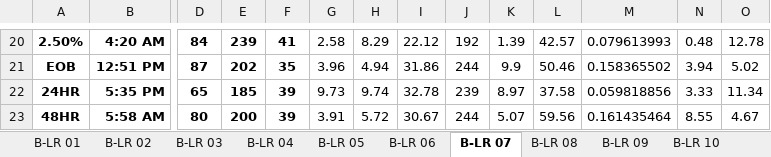
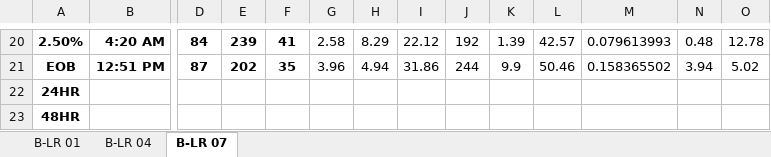
Before and after one commit to NikolaiVukov21/CBOTH_Summer_2026, an Excel workbook: REDCap/Input Sheets/B_LR_Low Res-TEST.xlsx, sheet B-LR 07, drawn as a sheet; only a part is shown, gaps mark what is left out; values as stored, in another font and other column widths than the file's, no borders; the diff covers the shown part only; the diff names each change by its address in the sheet, - before the commit and + after, or states it on an @@ line.

Commit message:
Finialized and Cleaned the script to read and import excel sheets into the REDCap project. Additionally staged the master script for the upcoming PDF extension

```diff
--- a/REDCap/Input Sheets/B_LR_Low Res-TEST.xlsx (sheet B-LR 07)
+++ b/REDCap/Input Sheets/B_LR_Low Res-TEST.xlsx (sheet B-LR 07)
-sheet tab: B-LR 02
-sheet tab: B-LR 03
-sheet tab: B-LR 05
-sheet tab: B-LR 06
-sheet tab: B-LR 08
-sheet tab: B-LR 09
-sheet tab: B-LR 10
-B22: 5:35 PM
+B22: (empty)
-D22: 65
+D22: (empty)
-E22: 185
+E22: (empty)
-F22:F23: 39
+F22:F23: (empty)
-G22: 9.73
+G22: (empty)
-H22: 9.74
+H22: (empty)
-I22: 32.78
+I22: (empty)
-J22: 239
+J22: (empty)
-K22: 8.97
+K22: (empty)
-L22: 37.58
+L22: (empty)
-M22: 0.059818856
+M22: (empty)
-N22: 3.33
+N22: (empty)
-O22: 11.34
+O22: (empty)
-B23: 5:58 AM
+B23: (empty)
-D23: 80
+D23: (empty)
-E23: 200
+E23: (empty)
-G23: 3.91
+G23: (empty)
-H23: 5.72
+H23: (empty)
-I23: 30.67
+I23: (empty)
-J23: 244
+J23: (empty)
-K23: 5.07
+K23: (empty)
-L23: 59.56
+L23: (empty)
-M23: 0.161435464
+M23: (empty)
-N23: 8.55
+N23: (empty)
-O23: 4.67
+O23: (empty)
```
Also changed, not shown: 90 edited cells elsewhere in this sheet, sheet B-LR 04, sheet B-LR 01, REDCap/Input Sheets/A-LR_Low Res-TEST.xlsx, REDCap/Input Sheets/C-LR_Low Res- TEST.xlsx, 6 other files.
